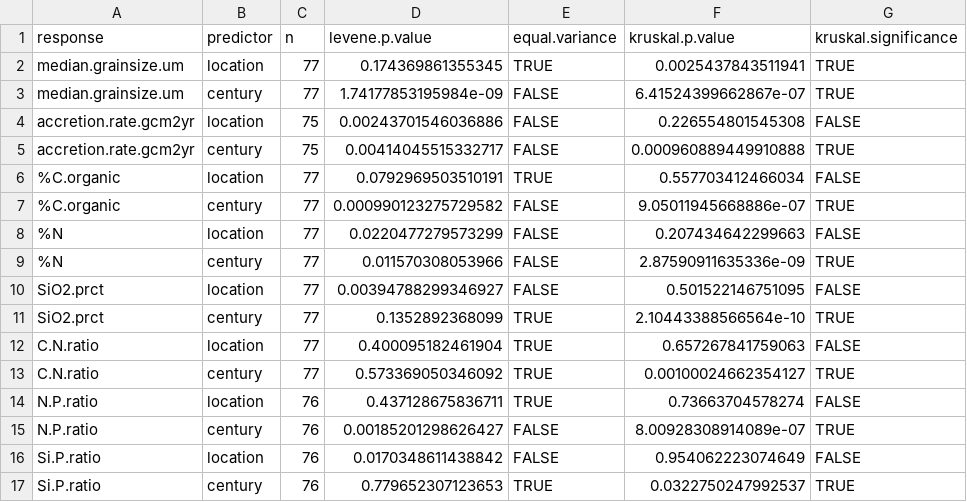
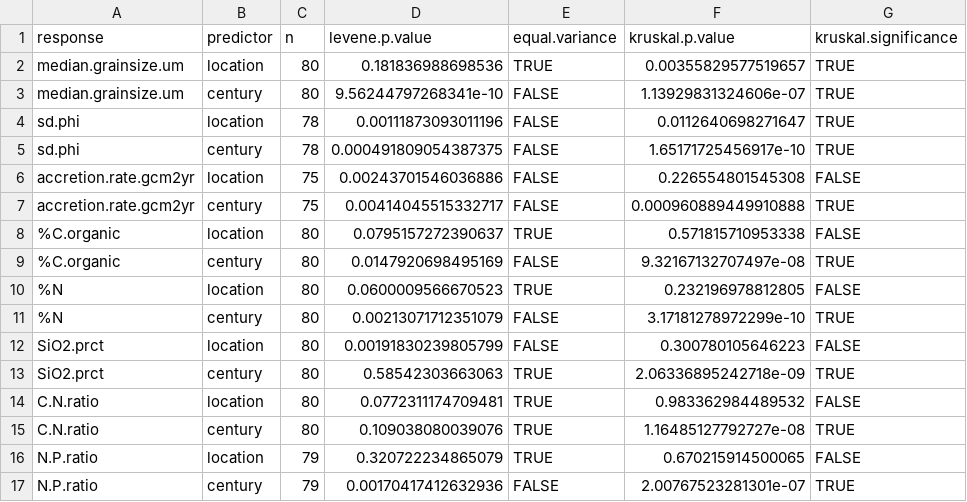
Before and after one commit to sjbalint/Balint_et_al_2025, a CSV file: output/kruskal.csv, drawn as a sheet; only a part is shown; the diff covers the shown part only.

```diff
--- a/output/kruskal.csv
+++ b/output/kruskal.csv
@@ -1,17 +1,17 @@
 "response","predictor","n","levene.p.value","equal.variance","kruskal.p.value","kruskal.significance"
-"median.grainsize.um","location",77,0.174369861355345,TRUE,0.0025437843511941,TRUE
-"median.grainsize.um","century",77,1.74177853195984e-09,FALSE,6.41524399662867e-07,TRUE
+"median.grainsize.um","location",80,0.181836988698536,TRUE,0.00355829577519657,TRUE
+"median.grainsize.um","century",80,9.56244797268341e-10,FALSE,1.13929831324606e-07,TRUE
+"sd.phi","location",78,0.00111873093011196,FALSE,0.0112640698271647,TRUE
+"sd.phi","century",78,0.000491809054387375,FALSE,1.65171725456917e-10,TRUE
 "accretion.rate.gcm2yr","location",75,0.00243701546036886,FALSE,0.226554801545308,FALSE
 "accretion.rate.gcm2yr","century",75,0.00414045515332717,FALSE,0.000960889449910888,TRUE
-"%C.organic","location",77,0.0792969503510191,TRUE,0.557703412466034,FALSE
-"%C.organic","century",77,0.000990123275729582,FALSE,9.05011945668886e-07,TRUE
-"%N","location",77,0.0220477279573299,FALSE,0.207434642299663,FALSE
-"%N","century",77,0.011570308053966,FALSE,2.87590911635336e-09,TRUE
-"SiO2.prct","location",77,0.00394788299346927,FALSE,0.501522146751095,FALSE
-"SiO2.prct","century",77,0.1352892368099,TRUE,2.10443388566564e-10,TRUE
-"C.N.ratio","location",77,0.400095182461904,TRUE,0.657267841759063,FALSE
-"C.N.ratio","century",77,0.573369050346092,TRUE,0.00100024662354127,TRUE
-"N.P.ratio","location",76,0.437128675836711,TRUE,0.73663704578274,FALSE
-"N.P.ratio","century",76,0.00185201298626427,FALSE,8.00928308914089e-07,TRUE
-"Si.P.ratio","location",76,0.0170348611438842,FALSE,0.954062223074649,FALSE
-"Si.P.ratio","century",76,0.779652307123653,TRUE,0.0322750247992537,TRUE
+"%C.organic","location",80,0.0795157272390637,TRUE,0.571815710953338,FALSE
+"%C.organic","century",80,0.0147920698495169,FALSE,9.32167132707497e-08,TRUE
+"%N","location",80,0.0600009566670523,TRUE,0.232196978812805,FALSE
+"%N","century",80,0.00213071712351079,FALSE,3.17181278972299e-10,TRUE
+"SiO2.prct","location",80,0.00191830239805799,FALSE,0.300780105646223,FALSE
+"SiO2.prct","century",80,0.58542303663063,TRUE,2.06336895242718e-09,TRUE
+"C.N.ratio","location",80,0.0772311174709481,TRUE,0.983362984489532,FALSE
+"C.N.ratio","century",80,0.109038080039076,TRUE,1.16485127792727e-08,TRUE
+"N.P.ratio","location",79,0.320722234865079,TRUE,0.670215914500065,FALSE
+"N.P.ratio","century",79,0.00170417412632936,FALSE,2.00767523281301e-07,TRUE
```
Also changed, not shown: 2 added rows and 13 edited cells elsewhere in this file, output/count.csv, output/dunn.csv, 11 other files.
